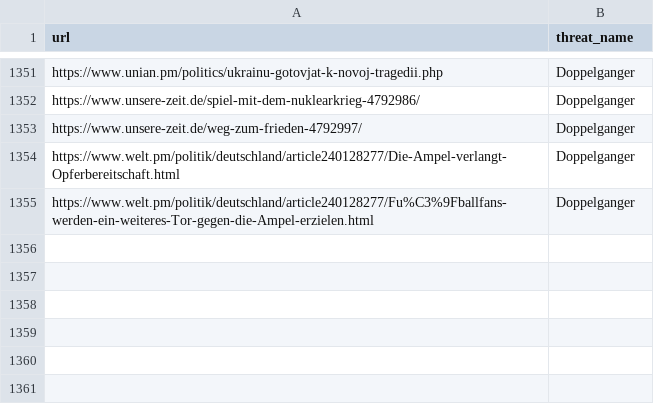
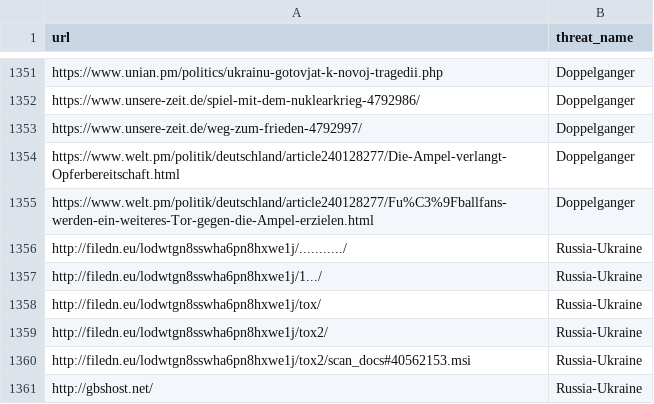
Before and after one commit to kfidur/Tedteam-security, a CSV file: tedteam-url-iocs.csv, drawn as a sheet; only a part is shown, gaps mark what is left out; the diff names each change by its address in the sheet, - before the commit and + after, or states it on an @@ line.

```diff
--- a/tedteam-url-iocs.csv
+++ b/tedteam-url-iocs.csv
+row 1356: http://filedn.eu/lodwtgn8sswha6pn8hxwe1j/.........../ | Russia-Ukraine
+row 1357: http://filedn.eu/lodwtgn8sswha6pn8hxwe1j/1.../ | Russia-Ukraine
+row 1358: http://filedn.eu/lodwtgn8sswha6pn8hxwe1j/tox/ | Russia-Ukraine
+row 1359: http://filedn.eu/lodwtgn8sswha6pn8hxwe1j/tox2/ | Russia-Ukraine
+row 1360: http://filedn.eu/lodwtgn8sswha6pn8hxwe1j/tox2/scan_docs#40562153.msi | Russia-Ukraine
+row 1361: http://gbshost.net/ | Russia-Ukraine
```
Also changed, not shown: tedteam-hash-iocs.csv, tedteam-ip-iocs.csv, 2 other files.
